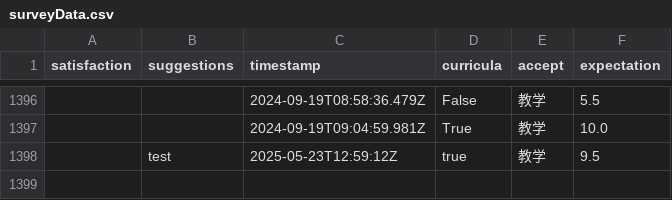
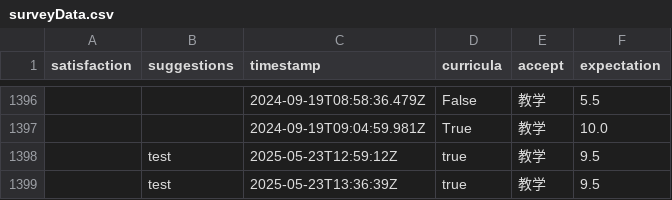
Before and after one commit to Hallucinatie/search-course-whu, a CSV file: surveyData.csv, drawn as a sheet; only a part is shown, gaps mark what is left out; the diff names each change by its address in the sheet, - before the commit and + after, or states it on an @@ line.

Commit message:
[fix] fix the response of /submit_survey

```diff
--- a/surveyData.csv
+++ b/surveyData.csv
+row 1399:  | test | 2025-05-23T13:36:39Z | true | 教学 | 9.5
```
Also changed, not shown: 2 other files.
